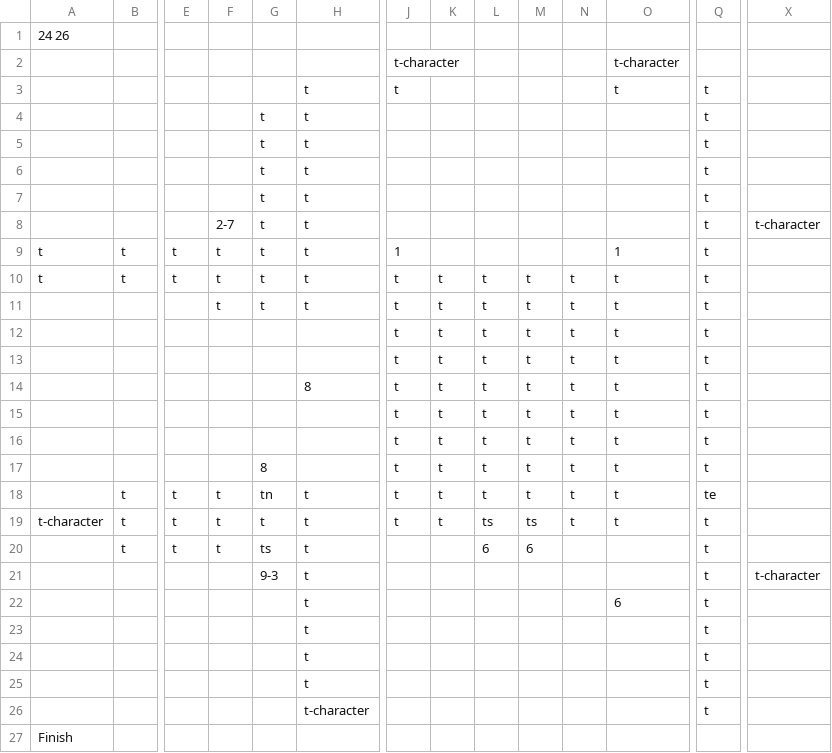
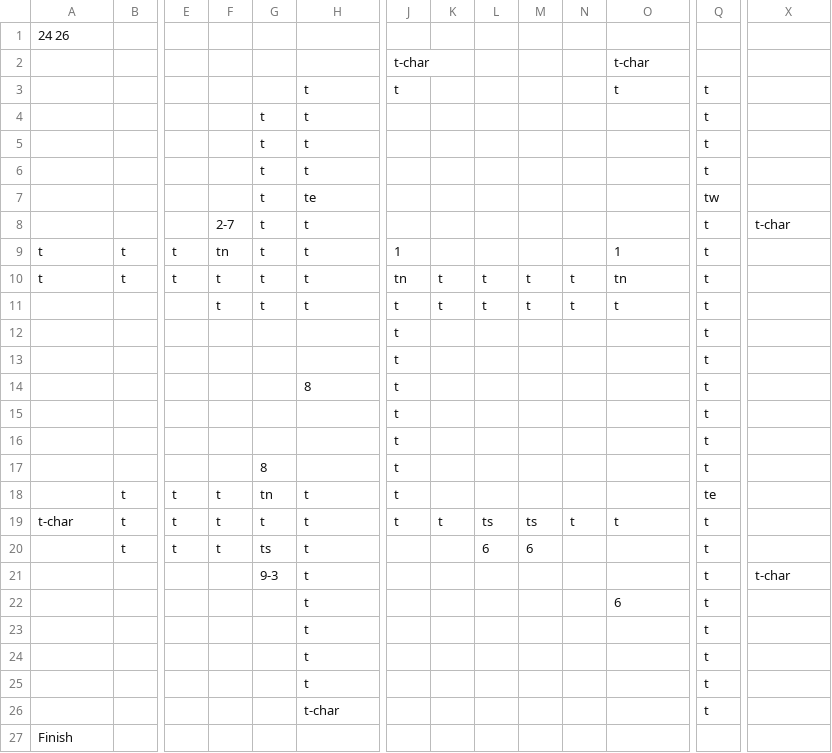
Before and after one commit to KieranMckay/Cluedo, a CSV file: board.csv, drawn as a sheet; only a part is shown, gaps mark what is left out; removed rows and columns are numbered as before the commit, all else as after; rows hold the shown columns only; the diff names each change by its address in the sheet, - before the commit and + after, or states it on an @@ line.

Commit message:
board change

```diff
--- a/board.csv
+++ b/board.csv
-row 2:  |  |  |  |  |  | t-character |  |  |  |  | t-character
+row 2:  |  |  |  |  |  | t-char |  |  |  |  | t-char
-H7: t
+H7: te
-Q7: t
+Q7: tw
-X8: t-character
+X8: t-char
-F9: t
+F9: tn
-J10: t
+J10: tn
-O10: t
+O10: tn
-K12:K18: t
+K12:K18: (empty)
-L12:L18: t
+L12:L18: (empty)
-M12:M18: t
+M12:M18: (empty)
-N12:N18: t
+N12:N18: (empty)
-O12:O18: t
+O12:O18: (empty)
-A19: t-character
+A19: t-char
-X21: t-character
+X21: t-char
-H26: t-character
+H26: t-char
```
